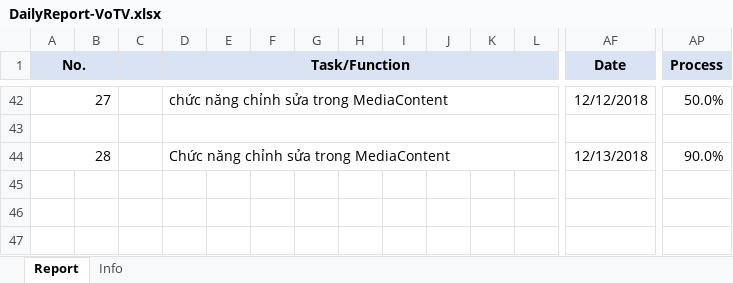
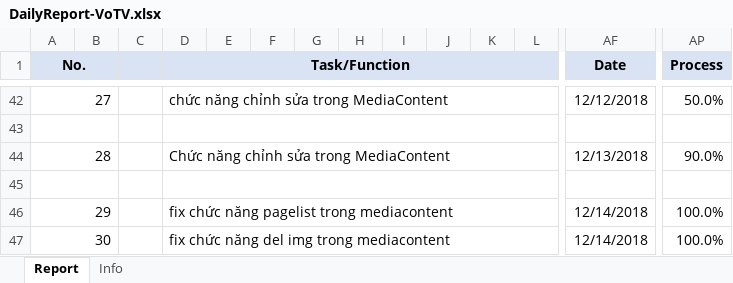
Before and after one commit to pcadev/Reports, an Excel workbook: DailyReport/DailyReport-VoTV.xlsx, sheet Report, drawn as a sheet; only a part is shown, gaps mark what is left out; values as stored, in another font and other column widths than the file's, no borders; charts and pictures not drawn; rows hold the shown columns only; the diff names each change by its address in the sheet, - before the commit and + after, or states it on an @@ line.

Commit message:
báo cáo 14/12/2018

```diff
--- a/DailyReport/DailyReport-VoTV.xlsx (sheet Report)
+++ b/DailyReport/DailyReport-VoTV.xlsx (sheet Report)
+row 45: (empty)
+row 46: 29 |  |  | fix chức năng pagelist trong mediacontent |  |  |  |  |  |  |  |  | 12/14/2018 | 100.0%
+row 47: 30 |  |  | fix chức năng del img trong mediacontent |  |  |  |  |  |  |  |  | 12/14/2018 | 100.0%
```
Also changed, not shown: charts or pictures.
